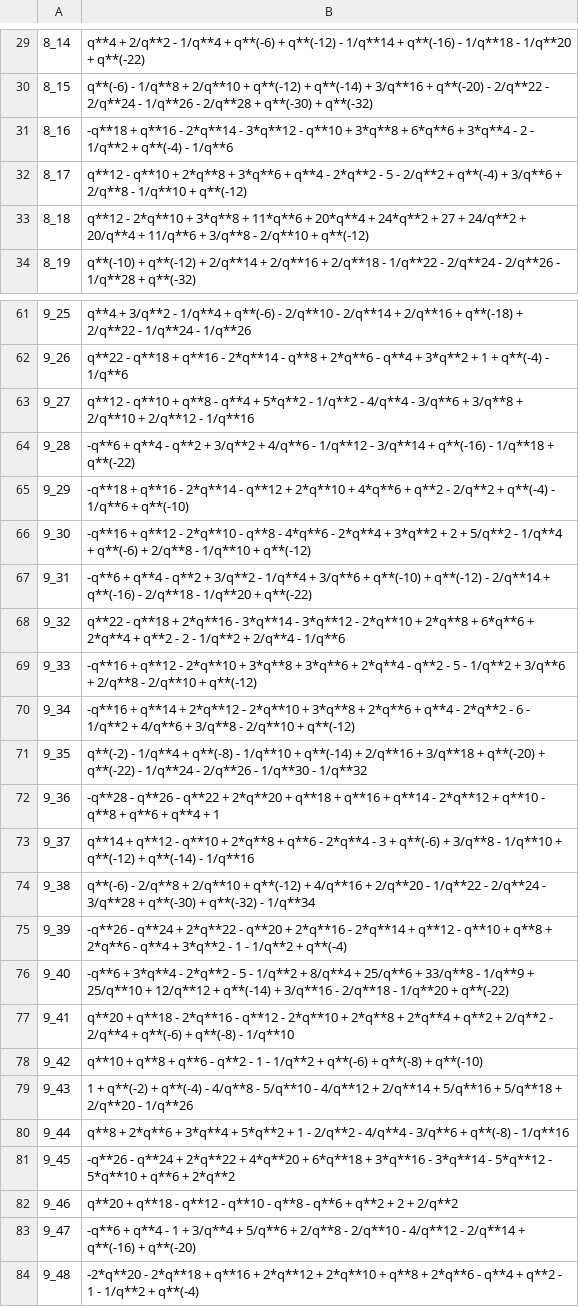
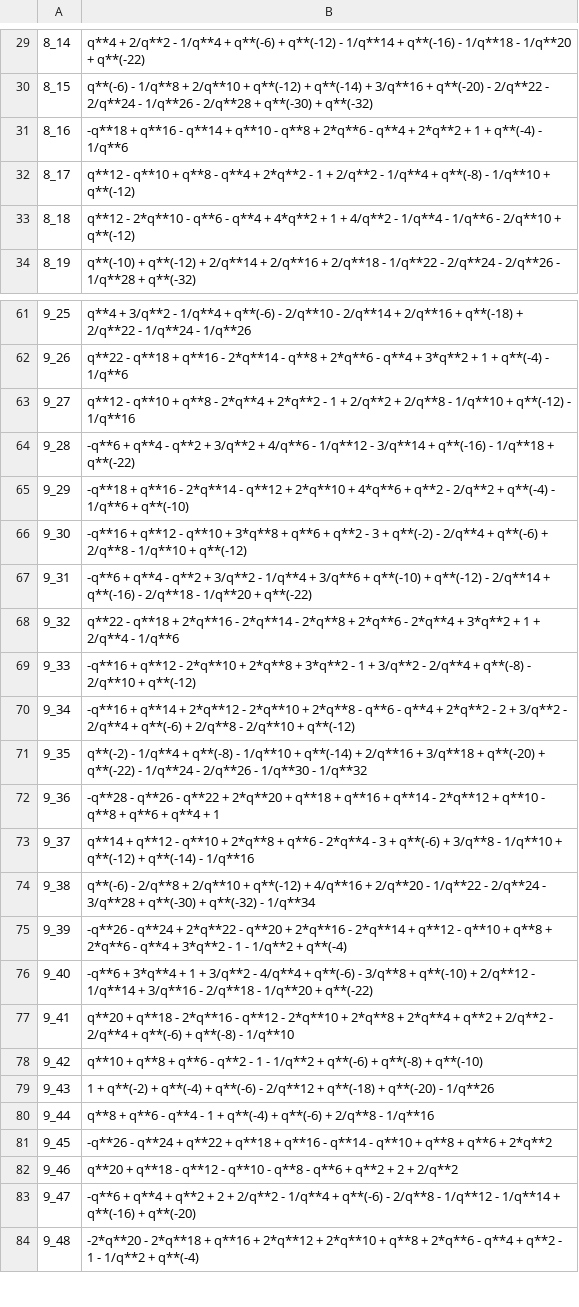
Before and after one commit to TonyStone23/knots, a CSV file: Computing sl3/output/computedtesttwo.csv (was output/computedtesttwo.csv), drawn as a sheet; only a part is shown, gaps mark what is left out; the diff names each change by its address in the sheet, - before the commit and + after, or states it on an @@ line.

```diff
--- a/output/computedtesttwo.csv
+++ b/Computing sl3/output/computedtesttwo.csv
-B31: …q**16 - 2*q**14 - 3*q**12 - q**10 + 3*q**8 + 6*q**6 + 3*q**4 - 2 - 1/q**2 + q**(-4)…
+B31: …q**16 - q**14 + q**10 - q**8 + 2*q**6 - q**4 + 2*q**2 + 1 + q**(-4)…
-B32: …q**10 + 2*q**8 + 3*q**6 + q**4 - 2*q**2 - 5 - 2/q**2 + q**(-4) + 3/q**6 + 2/q**8 - 1/q**10…
+B32: …q**10 + q**8 - q**4 + 2*q**2 - 1 + 2/q**2 - 1/q**4 + q**(-8) - 1/q**10…
-B33: …- 2*q**10 + 3*q**8 + 11*q**6 + 20*q**4 + 24*q**2 + 27 + 24/q**2 + 20/q**4 + 11/q**6 + 3/q**8 - 2/q**10…
+B33: …- 2*q**10 - q**6 - q**4 + 4*q**2 + 1 + 4/q**2 - 1/q**4 - 1/q**6 - 2/q**10…
-B63: …q**8 - q**4 + 5*q**2 - 1/q**2 - 4/q**4 - 3/q**6 + 3/q**8 + 2/q**10 + 2/q**12 - 1/q**16
+B63: …q**8 - 2*q**4 + 2*q**2 - 1 + 2/q**2 + 2/q**8 - 1/q**10 + q**(-12) - 1/q**16
-B66: …q**12 - 2*q**10 - q**8 - 4*q**6 - 2*q**4 + 3*q**2 + 2 + 5/q**2 - 1/q**4 + q**(-6)…
+B66: …q**12 - q**10 + 3*q**8 + q**6 + q**2 - 3 + q**(-2) - 2/q**4 + q**(-6)…
-B68: …2*q**16 - 3*q**14 - 3*q**12 - 2*q**10 + 2*q**8 + 6*q**6 + 2*q**4 + q**2 - 2 - 1/q**2 + 2/q**4…
+B68: …2*q**16 - 2*q**14 - 2*q**8 + 2*q**6 - 2*q**4 + 3*q**2 + 1 + 2/q**4…
-B69: …2*q**10 + 3*q**8 + 3*q**6 + 2*q**4 - q**2 - 5 - 1/q**2 + 3/q**6 + 2/q**8 - 2/q**10…
+B69: …2*q**10 + 2*q**8 + 3*q**2 - 1 + 3/q**2 - 2/q**4 + q**(-8) - 2/q**10…
-B70: …2*q**10 + 3*q**8 + 2*q**6 + q**4 - 2*q**2 - 6 - 1/q**2 + 4/q**6 + 3/q**8 - 2/q**10…
+B70: …2*q**10 + 2*q**8 - q**6 - q**4 + 2*q**2 - 2 + 3/q**2 - 2/q**4 + q**(-6) + 2/q**8 - 2/q**10…
-B76: …+ 3*q**4 - 2*q**2 - 5 - 1/q**2 + 8/q**4 + 25/q**6 + 33/q**8 - 1/q**9 + 25/q**10 + 12/q**12 + q**(-14) + 3/q**16…
+B76: …+ 3*q**4 + 1 + 3/q**2 - 4/q**4 + q**(-6) - 3/q**8 + q**(-10) + 2/q**12 - 1/q**14 + 3/q**16…
-B79: …+ q**(-4) - 4/q**8 - 5/q**10 - 4/q**12 + 2/q**14 + 5/q**16 + 5/q**18 + 2/q**20 - 1/q**26
+B79: …+ q**(-4) + q**(-6) - 2/q**12 + q**(-18) + q**(-20) - 1/q**26
-B80: q**8 + 2*q**6 + 3*q**4 + 5*q**2 + 1 - 2/q**2 - 4/q**4 - 3/q**6 + q**(-8) - 1/q**16
+B80: q**8 + q**6 - q**4 - 1 + q**(-4) + q**(-6) + 2/q**8 - 1/q**16
-B81: …q**24 + 2*q**22 + 4*q**20 + 6*q**18 + 3*q**16 - 3*q**14 - 5*q**12 - 5*q**10 + q**6…
+B81: …q**24 + q**22 + q**18 + q**16 - q**14 - q**10 + q**8 + q**6…
-B83: …+ q**4 - 1 + 3/q**4 + 5/q**6 + 2/q**8 - 2/q**10 - 4/q**12 - 2/q**14 + q**(-16)…
+B83: …+ q**4 + q**2 + 2 + 2/q**2 - 1/q**4 + q**(-6) - 2/q**8 - 1/q**12 - 1/q**14 + q**(-16)…
```
Also changed, not shown: 40 other files.
